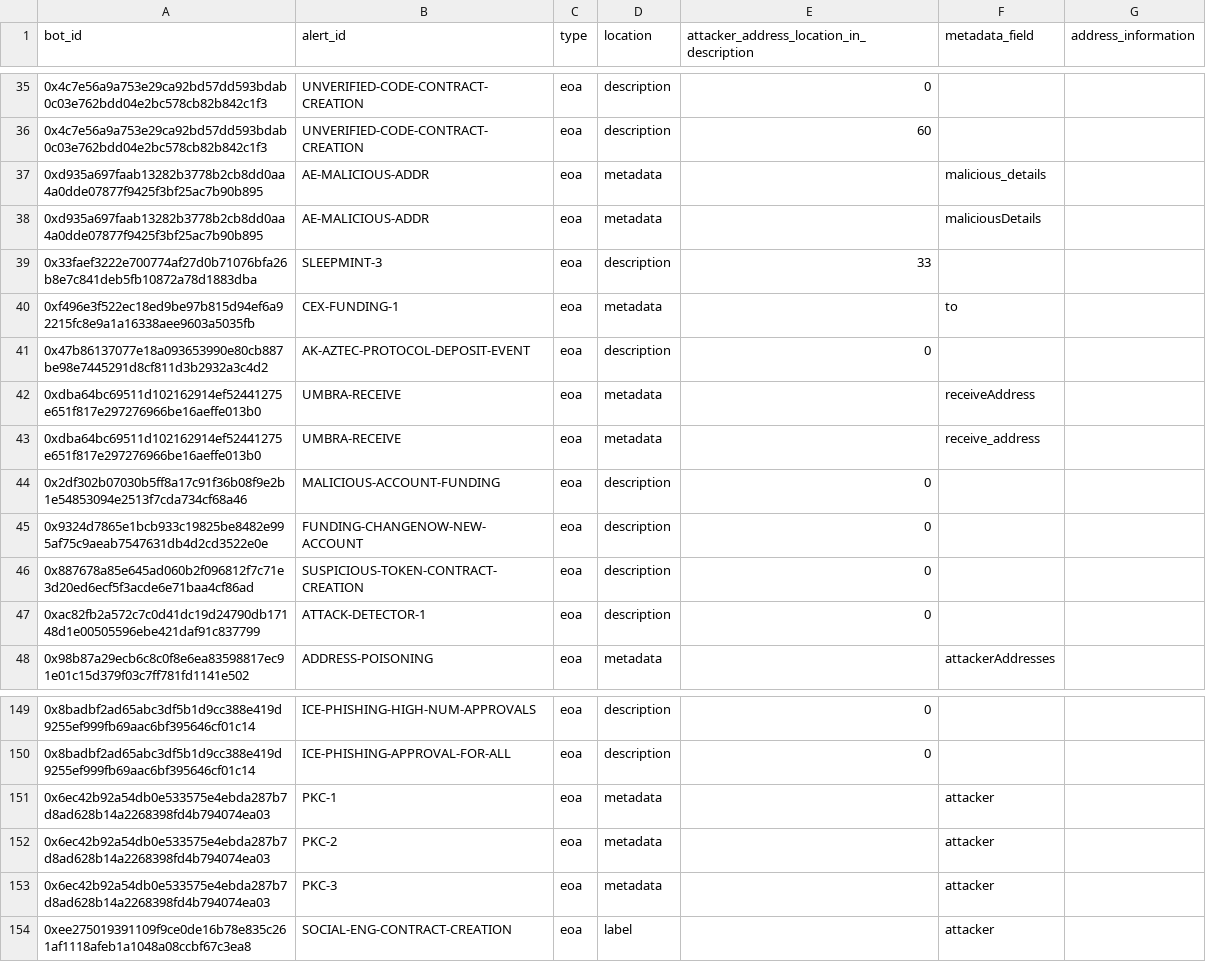
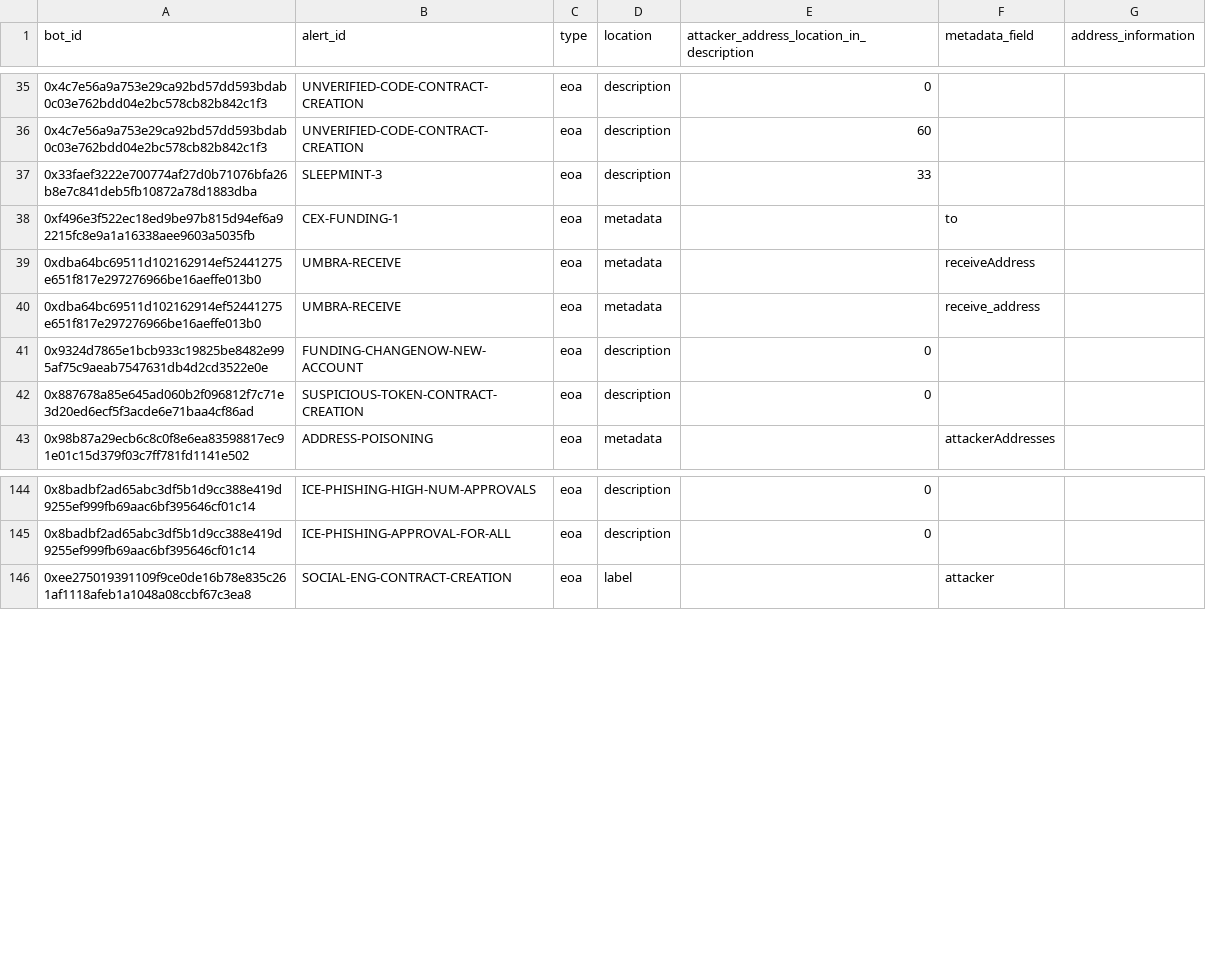
Before and after one commit to forta-network/starter-kits, a CSV file: scam-detector-py/basebot_parsing_config.csv, drawn as a sheet; only a part is shown, gaps mark what is left out; the diff names each change by its address in the sheet, - before the commit and + after, or states it on an @@ line.

```diff
--- a/scam-detector-py/basebot_parsing_config.csv
+++ b/scam-detector-py/basebot_parsing_config.csv
-row 37: 0xd935a697faab13282b3778b2cb8dd0aa4a0dde07877f9425f3bf25ac7b90b895 | AE-MALICIOUS-ADDR | eoa | metadata |  | malicious_details
-row 38: 0xd935a697faab13282b3778b2cb8dd0aa4a0dde07877f9425f3bf25ac7b90b895 | AE-MALICIOUS-ADDR | eoa | metadata |  | maliciousDetails
-row 41: 0x47b86137077e18a093653990e80cb887be98e7445291d8cf811d3b2932a3c4d2 | AK-AZTEC-PROTOCOL-DEPOSIT-EVENT | eoa | description | 0
-row 44: 0x2df302b07030b5ff8a17c91f36b08f9e2b1e54853094e2513f7cda734cf68a46 | MALICIOUS-ACCOUNT-FUNDING | eoa | description | 0
-row 47: 0xac82fb2a572c7c0d41dc19d24790db17148d1e00505596ebe421daf91c837799 | ATTACK-DETECTOR-1 | eoa | description | 0
-row 151: 0x6ec42b92a54db0e533575e4ebda287b7d8ad628b14a2268398fd4b794074ea03 | PKC-1 | eoa | metadata |  | attacker
-row 152: 0x6ec42b92a54db0e533575e4ebda287b7d8ad628b14a2268398fd4b794074ea03 | PKC-2 | eoa | metadata |  | attacker
-row 153: 0x6ec42b92a54db0e533575e4ebda287b7d8ad628b14a2268398fd4b794074ea03 | PKC-3 | eoa | metadata |  | attacker
```
Also changed, not shown: 1 other file.
